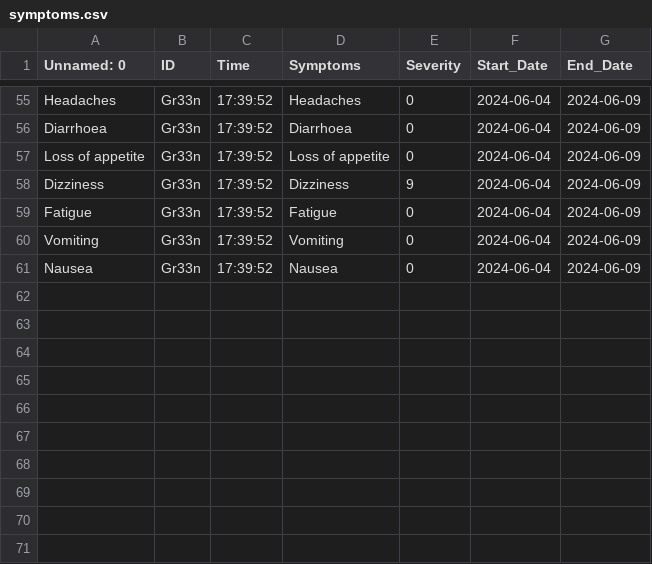
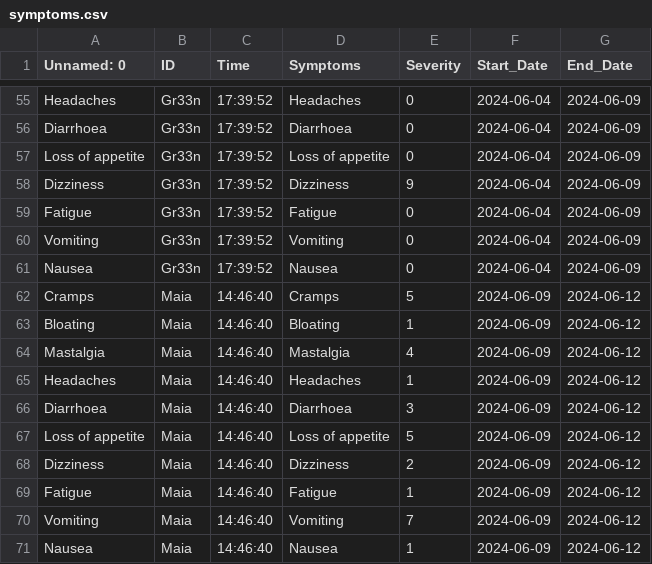
Before and after one commit to HolmanGreat/PeriodIQ, a CSV file: Polka/symptoms.csv, drawn as a sheet; only a part is shown, gaps mark what is left out.

Commit message:
Updating file with new data

```diff
--- a/Polka/symptoms.csv
+++ b/Polka/symptoms.csv
@@ -61 +61,11 @@ Vomiting,Gr33n,17:39:52,Vomiting,0,2024-06-04,2024-06-09
 Nausea,Gr33n,17:39:52,Nausea,0,2024-06-04,2024-06-09
+Cramps,Maia,14:46:40,Cramps,5,2024-06-09,2024-06-12
+Bloating,Maia,14:46:40,Bloating,1,2024-06-09,2024-06-12
+Mastalgia,Maia,14:46:40,Mastalgia,4,2024-06-09,2024-06-12
+Headaches,Maia,14:46:40,Headaches,1,2024-06-09,2024-06-12
+Diarrhoea,Maia,14:46:40,Diarrhoea,3,2024-06-09,2024-06-12
+Loss of appetite,Maia,14:46:40,Loss of appetite,5,2024-06-09,2024-06-12
+Dizziness,Maia,14:46:40,Dizziness,2,2024-06-09,2024-06-12
+Fatigue,Maia,14:46:40,Fatigue,1,2024-06-09,2024-06-12
+Vomiting,Maia,14:46:40,Vomiting,7,2024-06-09,2024-06-12
+Nausea,Maia,14:46:40,Nausea,1,2024-06-09,2024-06-12
```
